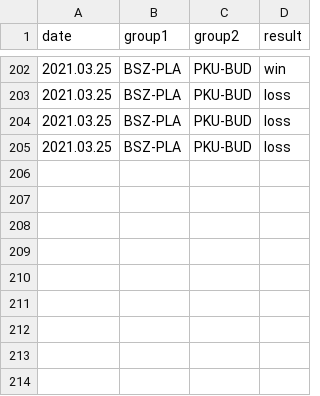
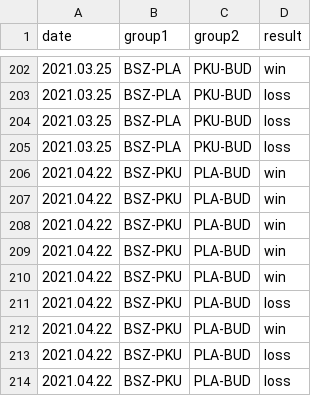
Before and after one commit to kajmaj87/kicker, a CSV file: cap.csv, drawn as a sheet; only a part is shown, gaps mark what is left out; the diff names each change by its address in the sheet, - before the commit and + after, or states it on an @@ line.

Commit message:
Update cap.csv

```diff
--- a/cap.csv
+++ b/cap.csv
+row 206: 2021.04.22 | BSZ-PKU | PLA-BUD | win
+row 207: 2021.04.22 | BSZ-PKU | PLA-BUD | win
+row 208: 2021.04.22 | BSZ-PKU | PLA-BUD | win
+row 209: 2021.04.22 | BSZ-PKU | PLA-BUD | win
+row 210: 2021.04.22 | BSZ-PKU | PLA-BUD | win
+row 211: 2021.04.22 | BSZ-PKU | PLA-BUD | loss
+row 212: 2021.04.22 | BSZ-PKU | PLA-BUD | win
+row 213: 2021.04.22 | BSZ-PKU | PLA-BUD | loss
+row 214: 2021.04.22 | BSZ-PKU | PLA-BUD | loss
```
